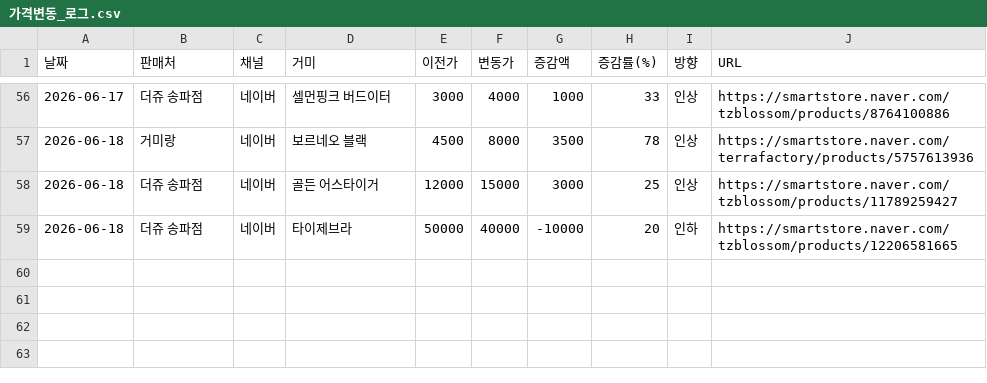
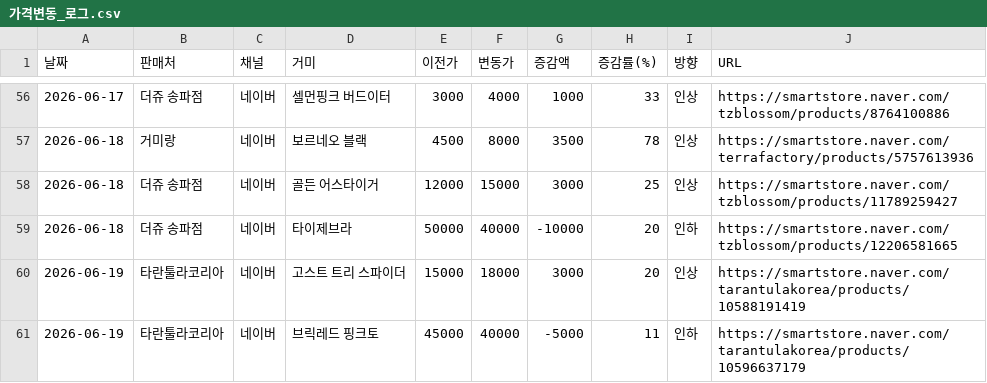
Before and after one commit to janghongku/tarantula-prices, a CSV file: outputs/가격변동_로그.csv, drawn as a sheet; only a part is shown, gaps mark what is left out.

```diff
--- a/outputs/가격변동_로그.csv
+++ b/outputs/가격변동_로그.csv
@@ -59 +59,3 @@
 2026-06-18,더쥬 송파점,네이버,타이제브라,50000,40000,-10000,20,인하,https://smartstore.naver.com/tzblossom/products/12206581665
+2026-06-19,타란툴라코리아,네이버,고스트 트리 스파이더,15000,18000,3000,20,인상,https://smartstore.naver.com/tarantulakorea/products/10588191419
+2026-06-19,타란툴라코리아,네이버,브릭레드 핑크토,45000,40000,-5000,11,인하,https://smartstore.naver.com/tarantulakorea/products/10596637179
```
Also changed, not shown: outputs/신규등록_로그.csv, outputs/종별_가격현황.csv, 4 other files.
